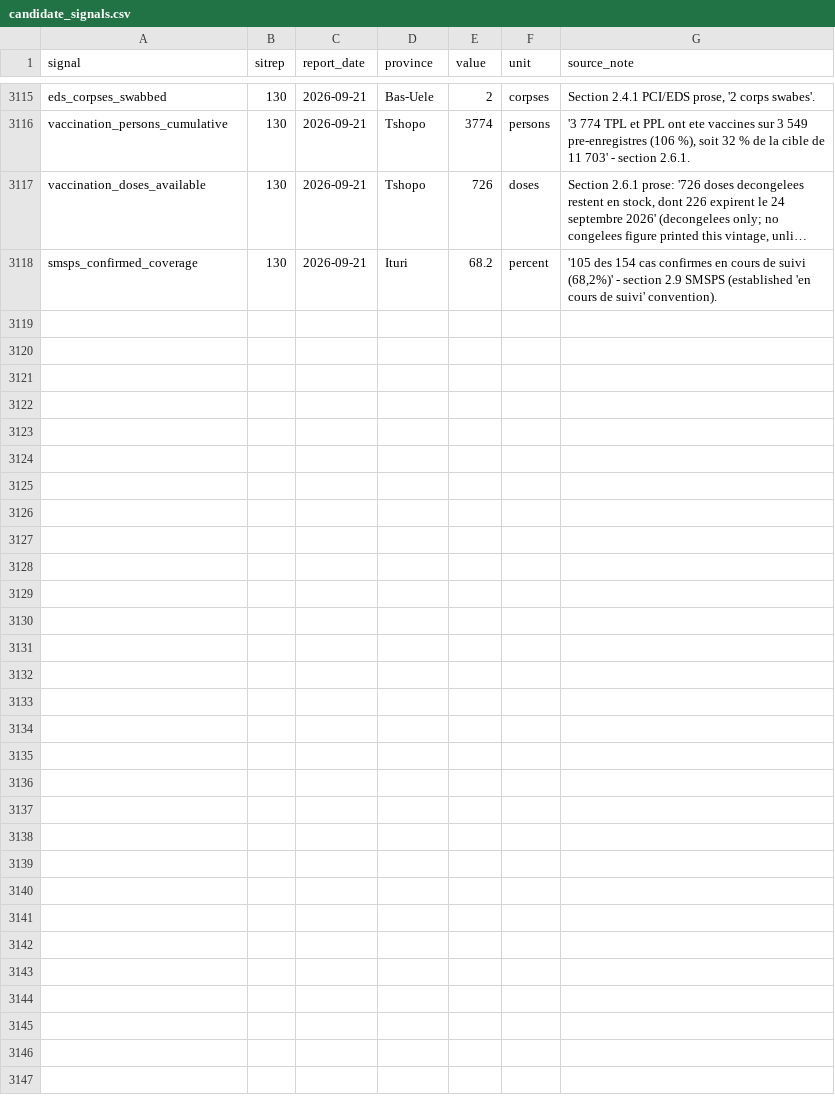
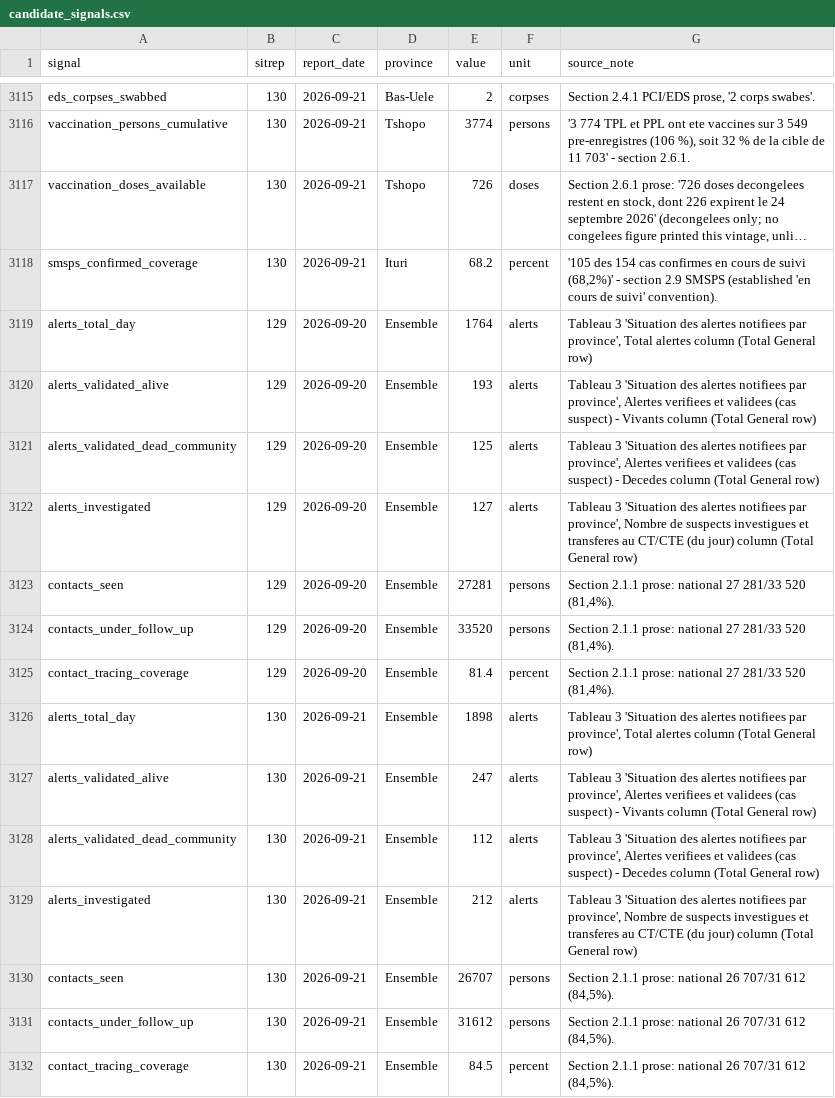
Before and after one commit to epiforecasts/BVDOutbreakSize, a CSV file: data/candidate_signals.csv, drawn as a sheet; only a part is shown, gaps mark what is left out; long unchanged cells end in …; the diff names each change by its address in the sheet, - before the commit and + after, or states it on an @@ line.

```diff
--- a/data/candidate_signals.csv
+++ b/data/candidate_signals.csv
+row 3119: alerts_total_day | 129 | 2026-09-20 | Ensemble | 1764 | alerts | Tableau 3 'Situation des alertes notifiees par province', Total alertes column (Total General row)
+row 3120: alerts_validated_alive | 129 | 2026-09-20 | Ensemble | 193 | alerts | Tableau 3 'Situation des alertes notifiees par province', Alertes verifiees et validees (cas suspect) - Vivants column (Total General row)
+row 3121: alerts_validated_dead_community | 129 | 2026-09-20 | Ensemble | 125 | alerts | Tableau 3 'Situation des alertes notifiees par province', Alertes verifiees et validees (cas suspect) - Decedes column (Total General row)
+row 3122: alerts_investigated | 129 | 2026-09-20 | Ensemble | 127 | alerts | Tableau 3 'Situation des alertes notifiees par province', Nombre de suspects investigues et transferes au CT/CTE (du jour) column (Total General row)
+row 3123: contacts_seen | 129 | 2026-09-20 | Ensemble | 27281 | persons | Section 2.1.1 prose: national 27 281/33 520 (81,4%).
+row 3124: contacts_under_follow_up | 129 | 2026-09-20 | Ensemble | 33520 | persons | Section 2.1.1 prose: national 27 281/33 520 (81,4%).
+row 3125: contact_tracing_coverage | 129 | 2026-09-20 | Ensemble | 81.4 | percent | Section 2.1.1 prose: national 27 281/33 520 (81,4%).
+row 3126: alerts_total_day | 130 | 2026-09-21 | Ensemble | 1898 | alerts | Tableau 3 'Situation des alertes notifiees par province', Total alertes column (Total General row)
+row 3127: alerts_validated_alive | 130 | 2026-09-21 | Ensemble | 247 | alerts | Tableau 3 'Situation des alertes notifiees par province', Alertes verifiees et validees (cas suspect) - Vivants column (Total General row)
+row 3128: alerts_validated_dead_community | 130 | 2026-09-21 | Ensemble | 112 | alerts | Tableau 3 'Situation des alertes notifiees par province', Alertes verifiees et validees (cas suspect) - Decedes column (Total General row)
+row 3129: alerts_investigated | 130 | 2026-09-21 | Ensemble | 212 | alerts | Tableau 3 'Situation des alertes notifiees par province', Nombre de suspects investigues et transferes au CT/CTE (du jour) column (Total General row)
+row 3130: contacts_seen | 130 | 2026-09-21 | Ensemble | 26707 | persons | Section 2.1.1 prose: national 26 707/31 612 (84,5%).
+row 3131: contacts_under_follow_up | 130 | 2026-09-21 | Ensemble | 31612 | persons | Section 2.1.1 prose: national 26 707/31 612 (84,5%).
+row 3132: contact_tracing_coverage | 130 | 2026-09-21 | Ensemble | 84.5 | percent | Section 2.1.1 prose: national 26 707/31 612 (84,5%).
```
Also changed, not shown: 1 other file.
